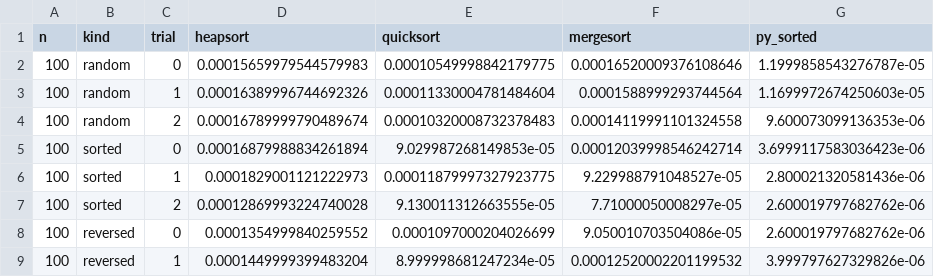
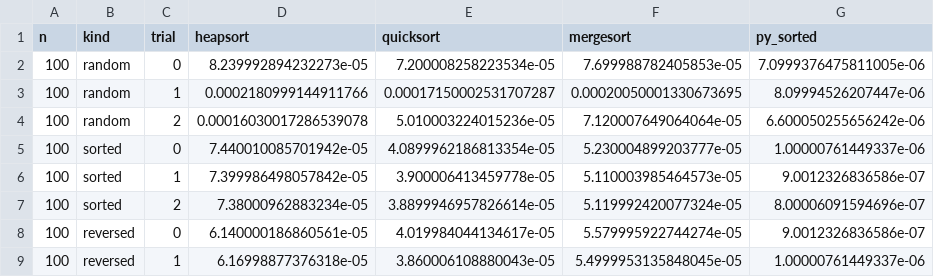
Before and after one commit to NeelimaS0810/MSCS532_Assignment1, a CSV file: Assignment-4/sorting_benchmarks.csv, drawn as a sheet; only a part is shown; the diff covers the shown part only.

Commit message:
MSCS532-Assignment-4-plot

```diff
--- a/Assignment-4/sorting_benchmarks.csv
+++ b/Assignment-4/sorting_benchmarks.csv
@@ -1,9 +1,9 @@
 n,kind,trial,heapsort,quicksort,mergesort,py_sorted
-100,random,0,0.00015659979544579983,0.00010549998842179775,0.00016520009376108646,1.1999858543276787e-05
-100,random,1,0.00016389996744692326,0.00011330004781484604,0.0001588999293744564,1.1699972674250603e-05
-100,random,2,0.00016789999790489674,0.00010320008732378483,0.00014119991101324558,9.600073099136353e-06
-100,sorted,0,0.00016879988834261894,9.029987268149853e-05,0.00012039998546242714,3.6999117583036423e-06
-100,sorted,1,0.0001829001121222973,0.00011879997327923775,9.229988791048527e-05,2.800021320581436e-06
-100,sorted,2,0.00012869993224740028,9.130011312663555e-05,7.71000050008297e-05,2.600019797682762e-06
-100,reversed,0,0.0001354999840259552,0.0001097000204026699,9.050010703504086e-05,2.600019797682762e-06
-100,reversed,1,0.0001449999399483204,8.999998681247234e-05,0.00012520002201199532,3.999797627329826e-06
+100,random,0,8.239992894232273e-05,7.200008258223534e-05,7.699988782405853e-05,7.0999376475811005e-06
+100,random,1,0.0002180999144911766,0.00017150002531707287,0.00020050001330673695,8.09994526207447e-06
+100,random,2,0.00016030017286539078,5.010003224015236e-05,7.120007649064064e-05,6.600050255656242e-06
+100,sorted,0,7.440010085701942e-05,4.0899962186813354e-05,5.230004899203777e-05,1.00000761449337e-06
+100,sorted,1,7.399986498057842e-05,3.900006413459778e-05,5.110003985464573e-05,9.0012326836586e-07
+100,sorted,2,7.38000962883234e-05,3.8899946957826614e-05,5.119992420077324e-05,8.00006091594696e-07
+100,reversed,0,6.140000186860561e-05,4.019984044134617e-05,5.579995922744274e-05,9.0012326836586e-07
+100,reversed,1,6.16998877376318e-05,3.860006108880043e-05,5.4999953135848045e-05,1.00000761449337e-06
```
Also changed, not shown: 40 edited cells elsewhere in this file.
